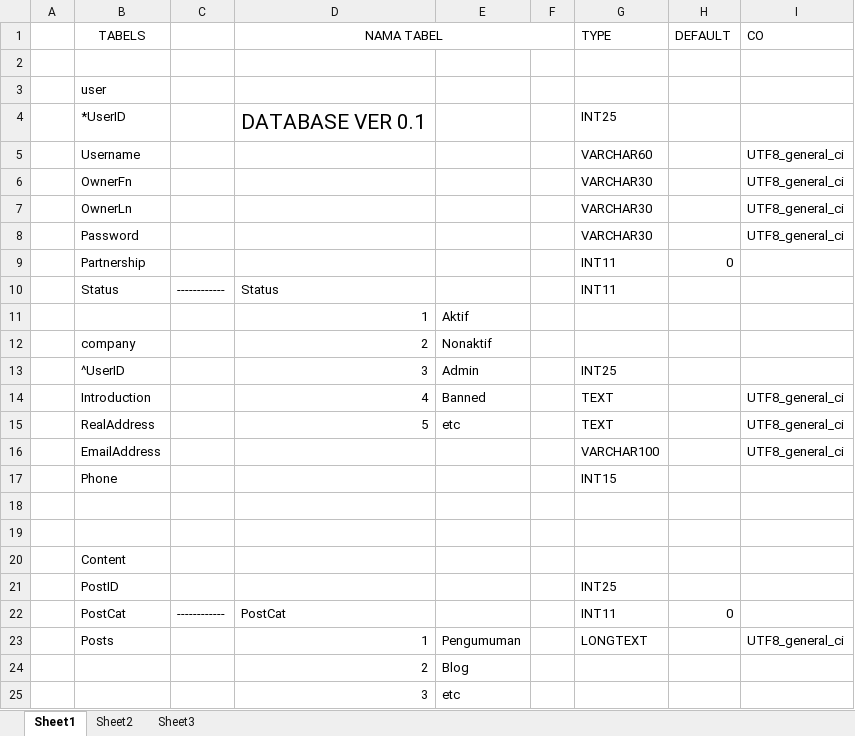
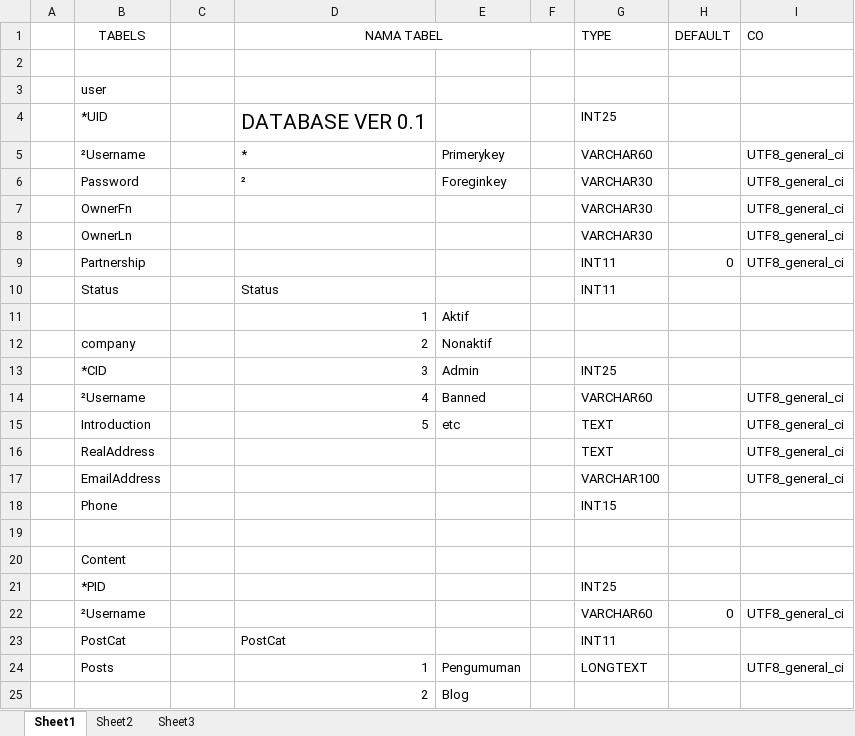
Before and after one commit to damsnetworks/damsnetworks, an Excel workbook: db/database.xlsx, sheet Sheet1, drawn as a sheet; only a part is shown; the shorter side is filled out with more unchanged rows; values as stored, in another font and other column widths than the file's, no borders; charts and pictures not drawn; removed rows and columns are numbered as before the commit, all else as after; the diff names each change by its address in the sheet, - before the commit and + after, or states it on an @@ line.

Commit message:
fixing the database architecture :(

```diff
--- a/db/database.xlsx (sheet Sheet1)
+++ b/db/database.xlsx (sheet Sheet1)
-B4 (TABELS): *UserID
+B4 (TABELS): *UID
-B5 (TABELS): Username
+B5 (TABELS): ²Username
-D5 (NAMA TABEL): (empty)
+D5 (NAMA TABEL): *
-E5: (empty)
+E5: Primerykey
+row 6:  | Password |  | ² | Foreginkey |  | VARCHAR30 |  | UTF8_general_ci
-row 8:  | Password |  |  |  |  | VARCHAR30 |  | UTF8_general_ci
-I9 (CO): (empty)
+I9 (CO): UTF8_general_ci
-C10: ------------
+C10: (empty)
-B13 (TABELS): ^UserID
+B13 (TABELS): *CID
-B14 (TABELS): Introduction
+B14 (TABELS): ²Username
-G14 (TYPE): TEXT
+G14 (TYPE): VARCHAR60
-B15 (TABELS): RealAddress
+B15 (TABELS): Introduction
+row 16:  | RealAddress |  |  |  |  | TEXT |  | UTF8_general_ci
-row 19: (empty)
-B21 (TABELS): PostID
+B21 (TABELS): *PID
+row 22:  | ²Username |  |  |  |  | VARCHAR60 | 0 | UTF8_general_ci
-C23: ------------
+C23: (empty)
-H23 (DEFAULT): 0
+H23 (DEFAULT): (empty)
```
Also changed, not shown: charts or pictures.
